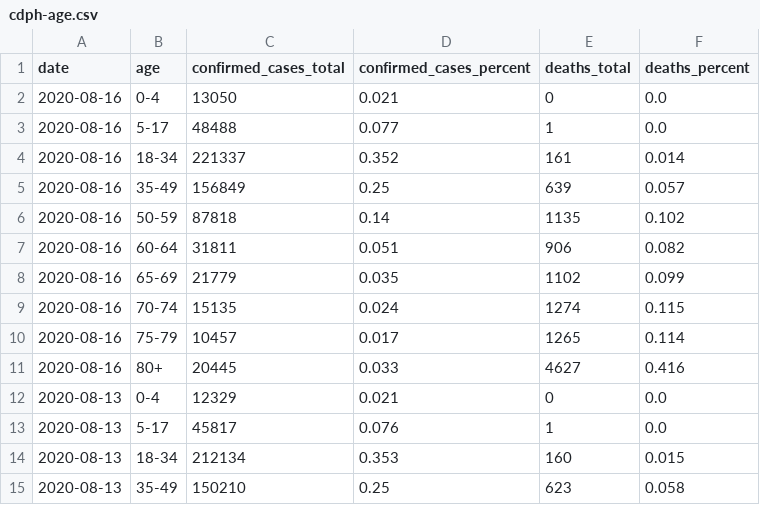
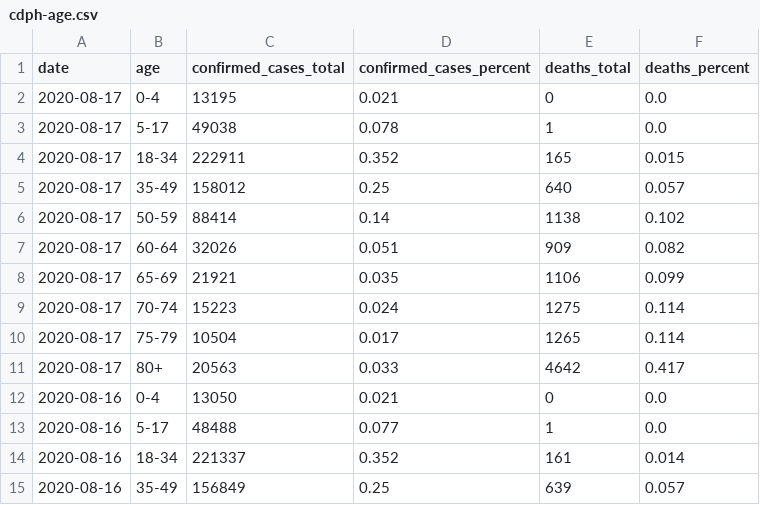
Before and after one commit to datadesk/california-coronavirus-data, a CSV file: cdph-age.csv, drawn as a sheet; only a part is shown; the shorter side is filled out with more unchanged rows.

```diff
--- a/cdph-age.csv
+++ b/cdph-age.csv
@@ -1,2 +1,12 @@
 date,age,confirmed_cases_total,confirmed_cases_percent,deaths_total,deaths_percent
+2020-08-17,0-4,13195,0.021,0,0.0
+2020-08-17,5-17,49038,0.078,1,0.0
+2020-08-17,18-34,222911,0.352,165,0.015
+2020-08-17,35-49,158012,0.25,640,0.057
+2020-08-17,50-59,88414,0.14,1138,0.102
+2020-08-17,60-64,32026,0.051,909,0.082
+2020-08-17,65-69,21921,0.035,1106,0.099
+2020-08-17,70-74,15223,0.024,1275,0.114
+2020-08-17,75-79,10504,0.017,1265,0.114
+2020-08-17,80+,20563,0.033,4642,0.417
 2020-08-16,0-4,13050,0.021,0,0.0
```
Also changed, not shown: cdph-hospital-patient-county-totals.csv, cdph-skilled-nursing-totals.csv, 9 other files.
